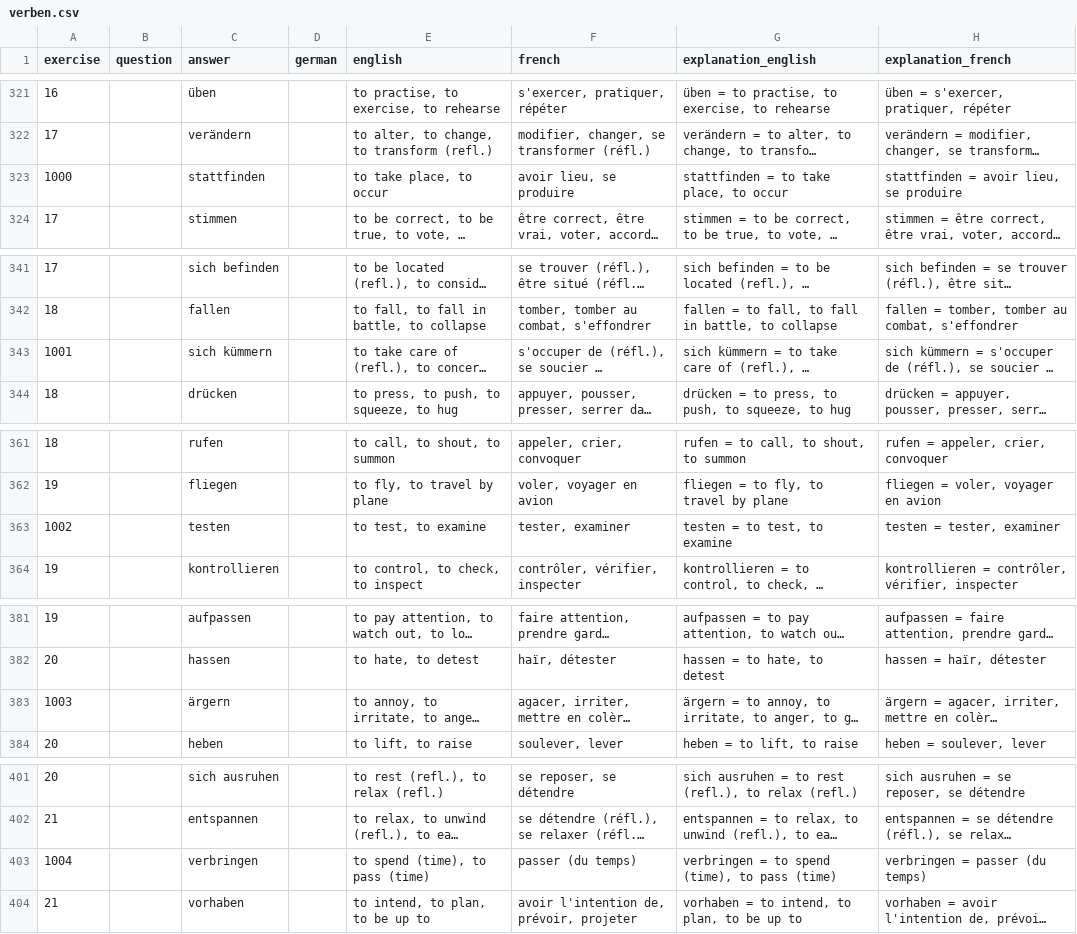
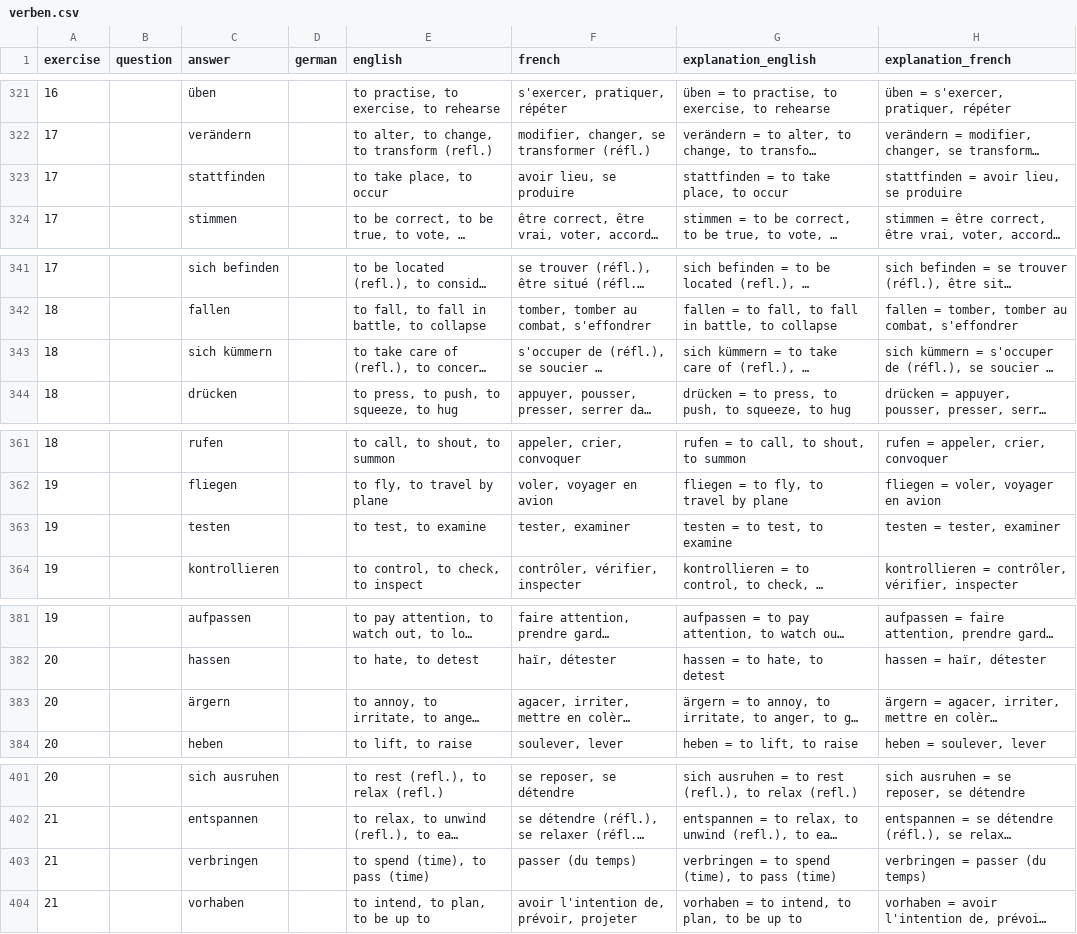
Before and after one commit to cbjcamus/Sievers-Study-Hall, a CSV file: data/datasets/verben/verben.csv, drawn as a sheet; only a part is shown, gaps mark what is left out; long unchanged cells end in …; the diff covers the shown part only; the diff names each change by its address in the sheet, - before the commit and + after, or states it on an @@ line.

```diff
--- a/data/datasets/verben/verben.csv
+++ b/data/datasets/verben/verben.csv
-A323 (exercise): 1000
+A323 (exercise): 17
-A343 (exercise): 1001
+A343 (exercise): 18
-A363 (exercise): 1002
+A363 (exercise): 19
-A383 (exercise): 1003
+A383 (exercise): 20
-A403 (exercise): 1004
+A403 (exercise): 21
```
Also changed, not shown: 107 edited cells elsewhere in this file, data/datasets/konjugation/praesens.csv.
